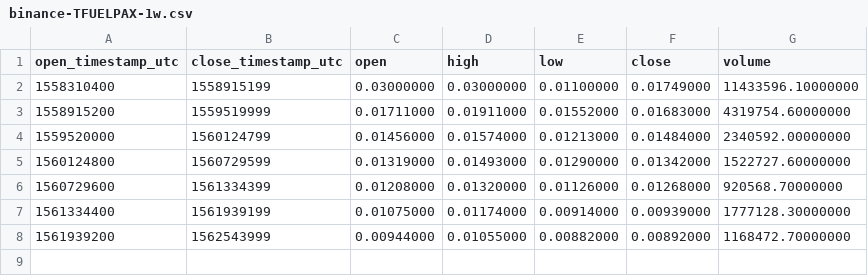
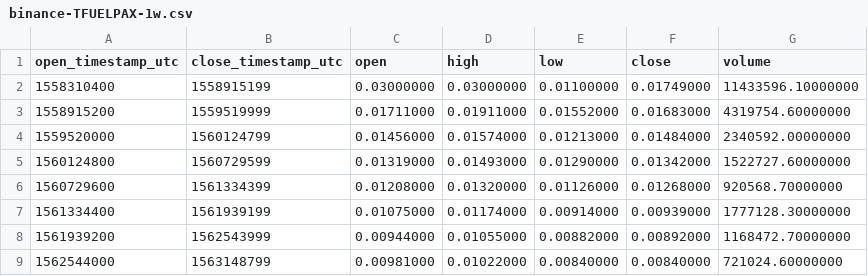
Before and after one commit to cryptobigbro/binance-TFUELPAX, a CSV file: binance-TFUELPAX-1w.csv, drawn as a sheet.

```diff
--- a/binance-TFUELPAX-1w.csv
+++ b/binance-TFUELPAX-1w.csv
@@ -8 +8,2 @@ open_timestamp_utc,close_timestamp_utc,open,high,low,close,volume
 1561939200,1562543999,0.00944000,0.01055000,0.00882000,0.00892000,1168472.70000000
+1562544000,1563148799,0.00981000,0.01022000,0.00840000,0.00840000,721024.60000000
```
Also changed, not shown: binance-TFUELPAX-1d.csv, binance-TFUELPAX-1h.csv.
